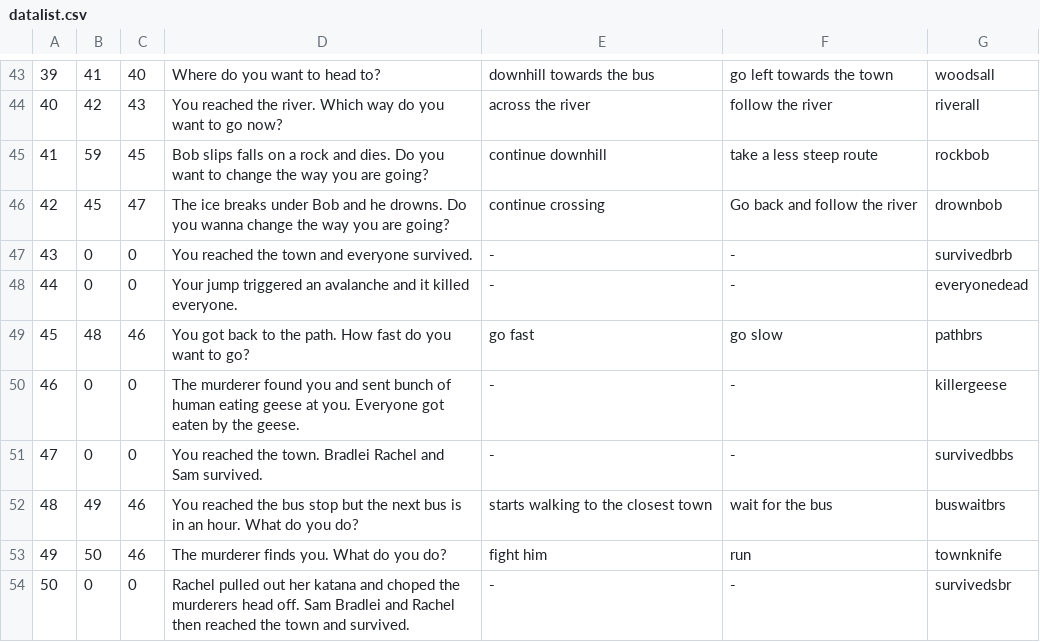
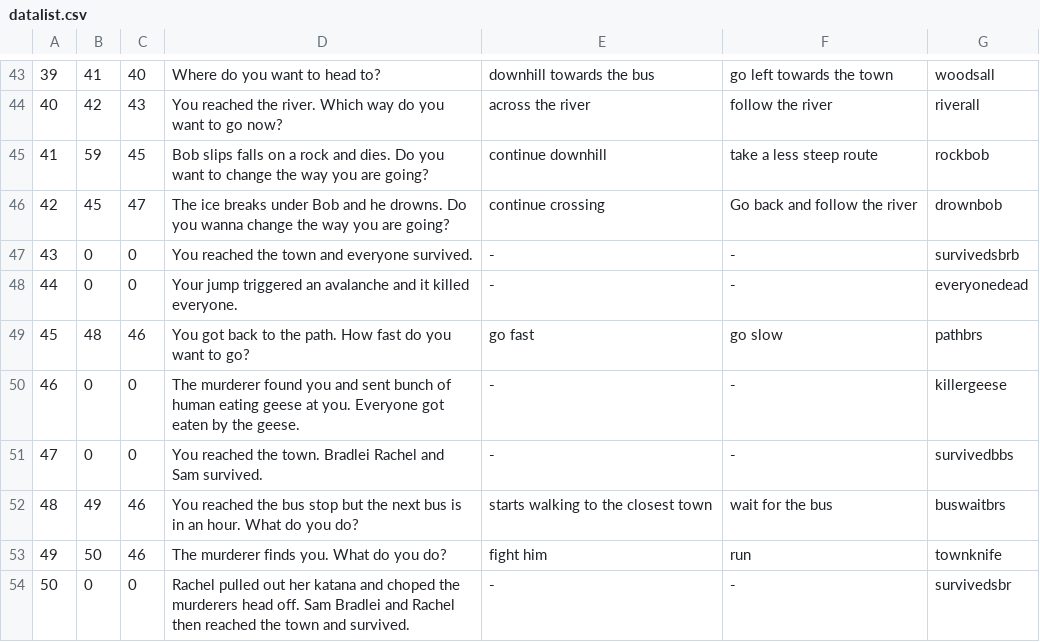
Before and after one commit to UP930421/930421, a CSV file: app/src/main/res/raw/datalist.csv, drawn as a sheet; only a part is shown, gaps mark what is left out.

```diff
--- a/app/src/main/res/raw/datalist.csv
+++ b/app/src/main/res/raw/datalist.csv
@@ -46,3 +46,3 @@
 42,45,47,The ice breaks under Bob and he drowns. Do you wanna change the way you are going?,continue crossing,Go back and follow the river,drownbob
-43,0,0,You reached the town and everyone survived.,-,-,survivedbrb
+43,0,0,You reached the town and everyone survived.,-,-,survivedsbrb
 44,0,0,Your jump triggered an avalanche and it killed everyone.,-,-,everyonedead
```
Also changed, not shown: 2 other files.
